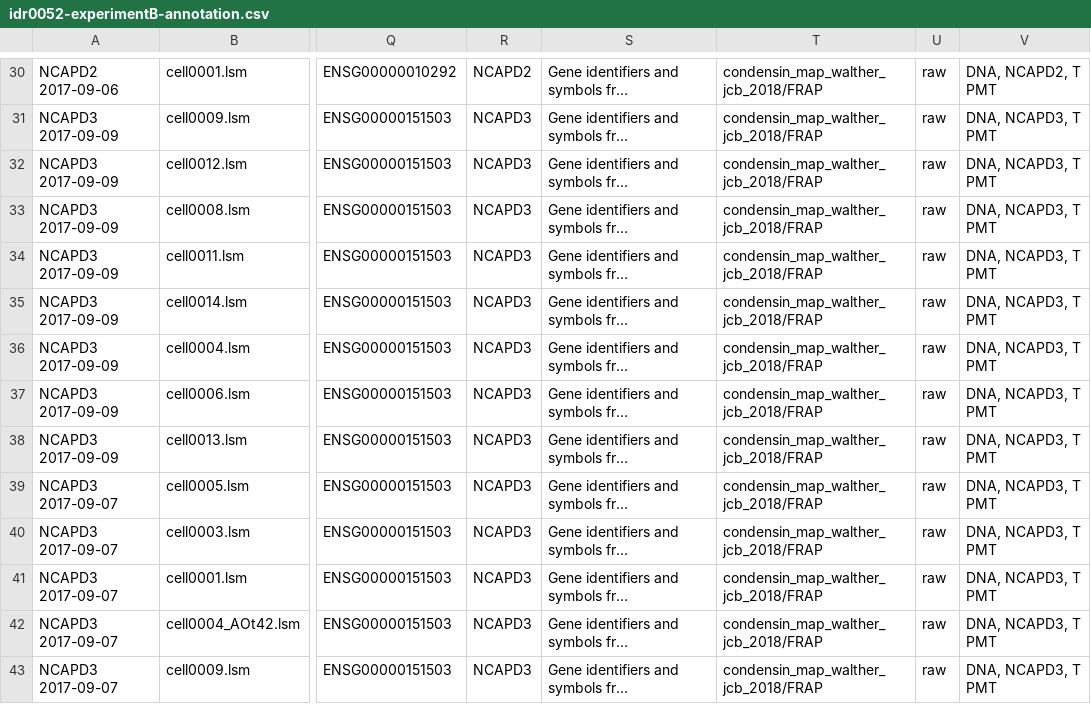
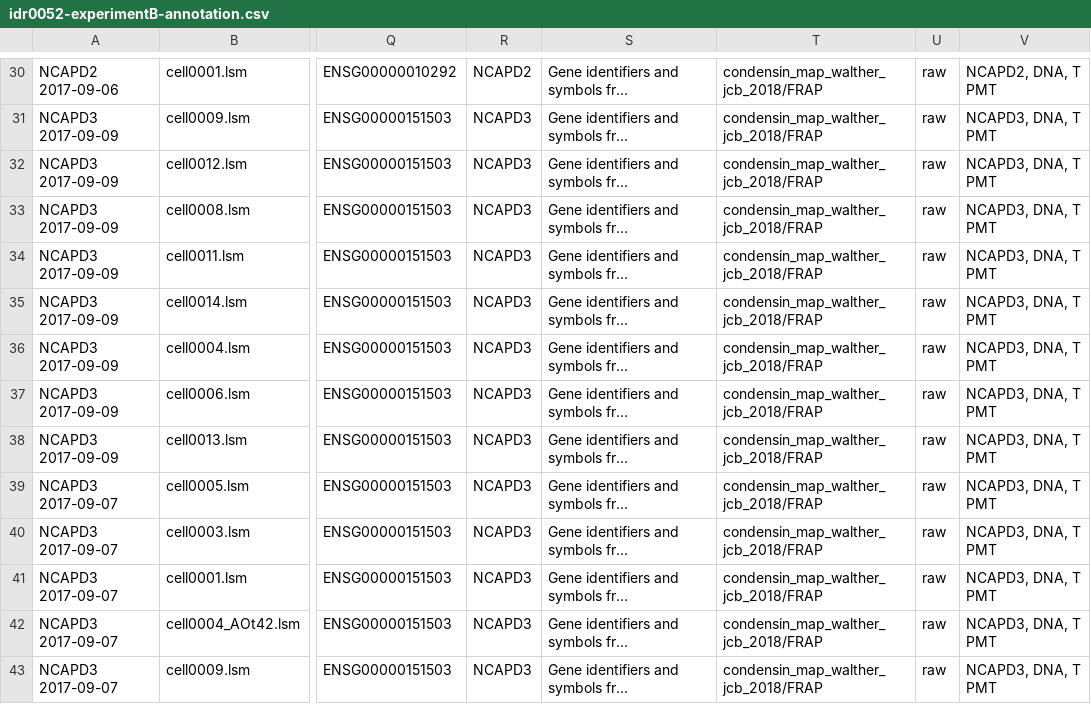
Before and after one commit to snoopycrimecop/idr0052-walther-condensinmap, a CSV file: experimentB/idr0052-experimentB-annotation.csv, drawn as a sheet; only a part is shown, gaps mark what is left out; long unchanged cells end in …; the diff covers the shown part only; the diff names each change by its address in the sheet, - before the commit and + after, or states it on an @@ line.

```diff
--- a/experimentB/idr0052-experimentB-annotation.csv
+++ b/experimentB/idr0052-experimentB-annotation.csv
-V30: DNA, NCAPD2, T PMT
+V30: NCAPD2, DNA, T PMT
-V31:V43: DNA, NCAPD3, T PMT
+V31:V43: NCAPD3, DNA, T PMT
```
Also changed, not shown: 54 edited cells elsewhere in this file.
